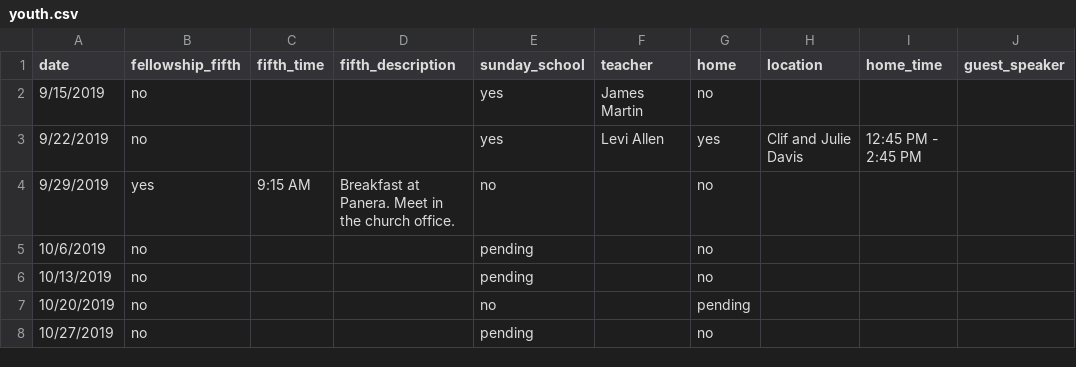
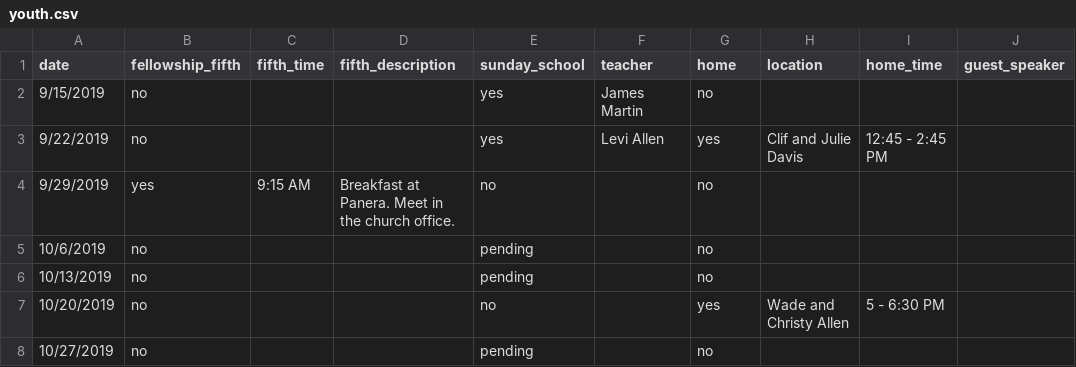
Before and after one commit to wadeallen/fbcmuncie_2018, a CSV file: _data/youth.csv, drawn as a sheet.

```diff
--- a/_data/youth.csv
+++ b/_data/youth.csv
@@ -2,3 +2,3 @@ date,fellowship_fifth,fifth_time,fifth_description,sunday_school,teacher,home,lo
 9/15/2019,no,,,yes,James Martin,no,,,
-9/22/2019,no,,,yes,Levi Allen,yes,Clif and Julie Davis,12:45 PM - 2:45 PM,
+9/22/2019,no,,,yes,Levi Allen,yes,Clif and Julie Davis,12:45 - 2:45 PM,
 9/29/2019,yes,9:15 AM,Breakfast at Panera. Meet in the church office.,no,,no,,,
@@ -6,3 +6,3 @@ date,fellowship_fifth,fifth_time,fifth_description,sunday_school,teacher,home,lo
 10/13/2019,no,,,pending,,no,,,
-10/20/2019,no,,,no,,pending,,,
+10/20/2019,no,,,no,,yes,Wade and Christy Allen,5 - 6:30 PM,
 10/27/2019,no,,,pending,,no,,,
```
Also changed, not shown: 1 other file.
